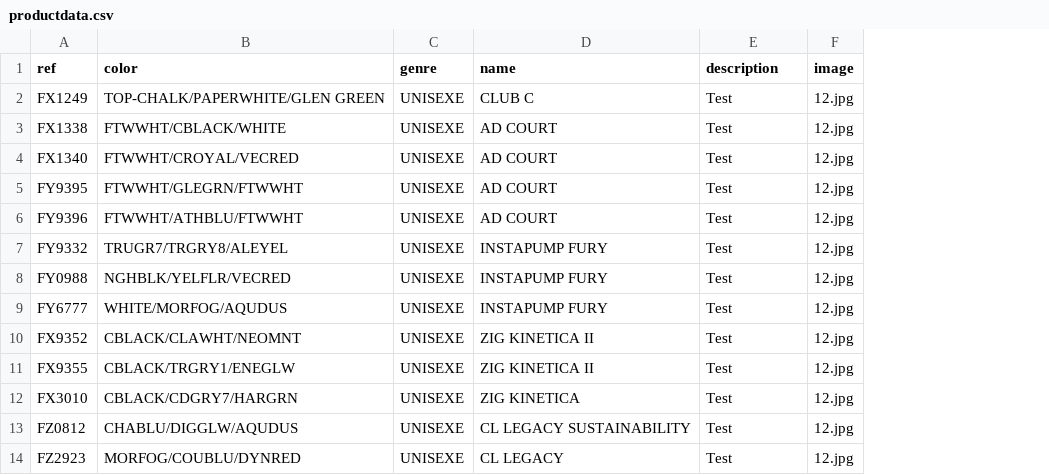
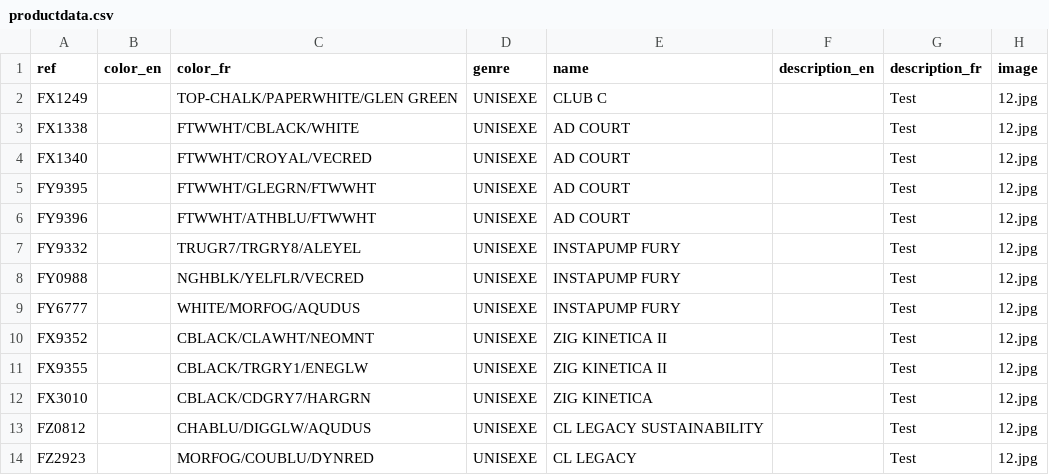
Before and after one commit to Bonjour-Interactive-Lab/Reebok-Sizing, a CSV file: productdata.csv, drawn as a sheet; only a part is shown; addresses are those after the commit; the diff names each change by its address in the sheet, - before the commit and + after, or states it on an @@ line.

Commit message:
Update productdata.csv

```diff
--- a/productdata.csv
+++ b/productdata.csv
+column B (color_en), empty
+column F (description_en), empty
-C1: color
+C1: color_fr
-G1: description
+G1: description_fr
```
